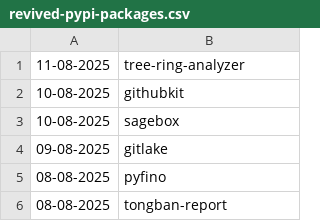
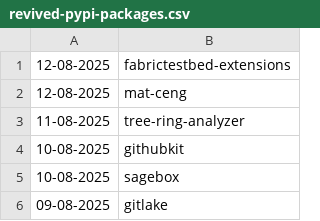
Before and after one commit to NordCoderd/deleted-pypi-package-index, a CSV file: pypi-uploader-directory/revived-pypi-packages.csv, drawn as a sheet; only a part is shown; the shorter side is filled out with more unchanged rows.

```diff
--- a/pypi-uploader-directory/revived-pypi-packages.csv
+++ b/pypi-uploader-directory/revived-pypi-packages.csv
@@ -1 +1,3 @@
+12-08-2025,fabrictestbed-extensions
+12-08-2025,mat-ceng
 11-08-2025,tree-ring-analyzer
```
Also changed, not shown: pypi-uploader-directory/deleted-pypi-packages.csv, 3 other files.
